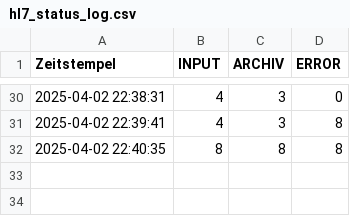
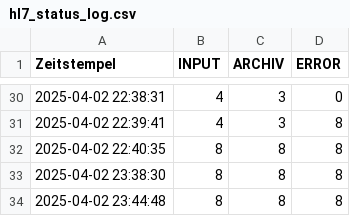
Before and after one commit to Sierra-Bravo-ger/Any-File-Monitor, a CSV file: hl7log/hl7_status_log.csv, drawn as a sheet; only a part is shown, gaps mark what is left out.

```diff
--- a/hl7log/hl7_status_log.csv
+++ b/hl7log/hl7_status_log.csv
@@ -32 +32,3 @@
 2025-04-02 22:40:35;8;8;8
+2025-04-02 23:38:30;8;8;8
+2025-04-02 23:44:48;8;8;8
```
Also changed, not shown: 2 other files.
